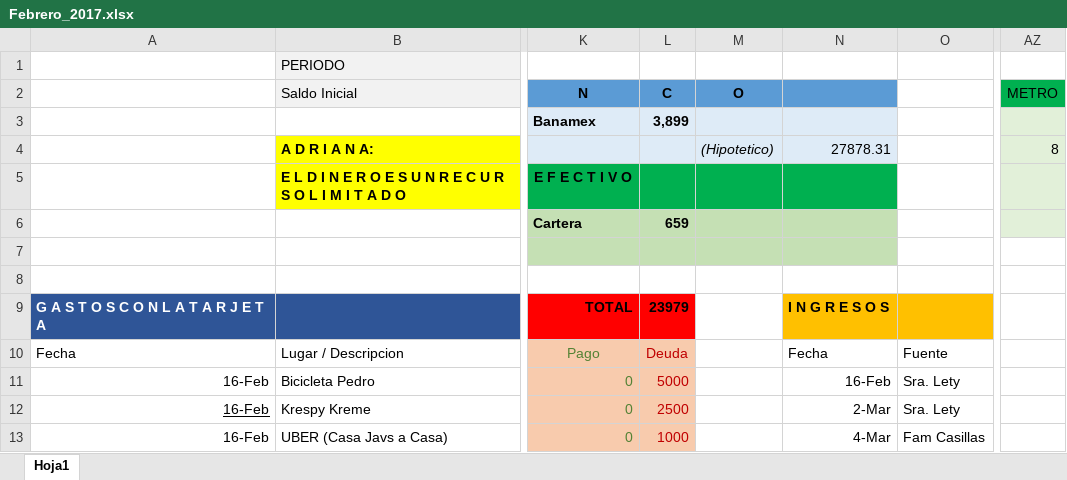
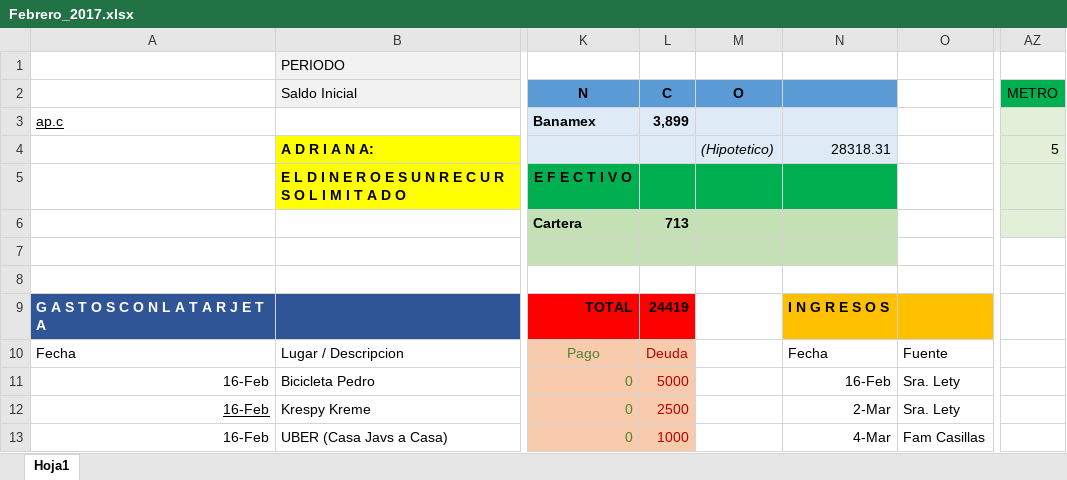
Before and after one commit to Adrifelcha/Adrifelcha, an Excel workbook: Finanzas/Febrero_2017.xlsx, sheet Hoja1, drawn as a sheet; only a part is shown, gaps mark what is left out; values as stored, in another font and other column widths than the file's, no borders; the diff covers the shown part only; the diff names each change by its address in the sheet, - before the commit and + after, or states it on an @@ line.

```diff
--- a/Finanzas/Febrero_2017.xlsx (sheet Hoja1)
+++ b/Finanzas/Febrero_2017.xlsx (sheet Hoja1)
-A3: (empty)
+A3: ap.c
-N4: 27878.31
+N4: 28318.31
-AZ4 (METRO): 8
+AZ4 (METRO): 5
-L6 (C): 659
+L6 (C): 713
-L9 (C): 23979
+L9 (C): 24419
```
Also changed, not shown: 2 added rows, 2 removed rows and 28 edited cells elsewhere in this sheet.
